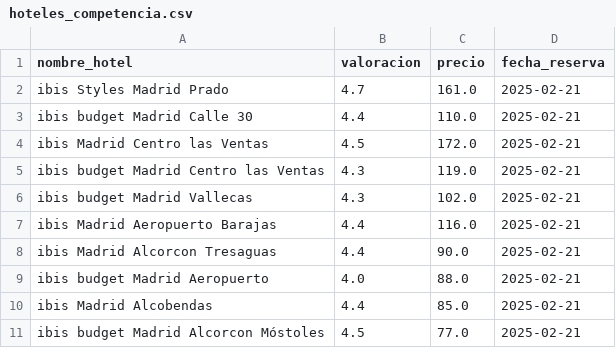
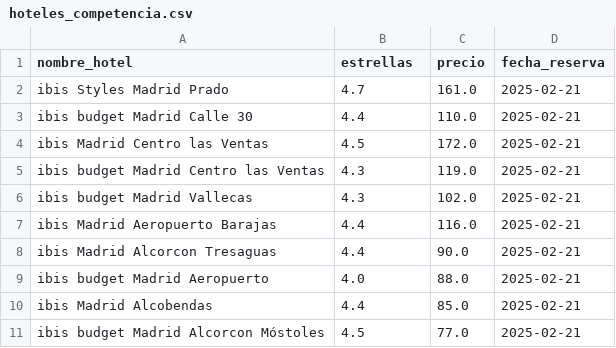
Before and after one commit to Gabijc/Proyecto_ETL_Hoteles, a CSV file: data/hoteles_competencia.csv, drawn as a sheet.

```diff
--- a/data/hoteles_competencia.csv
+++ b/data/hoteles_competencia.csv
@@ -1,2 +1,2 @@
-nombre_hotel,valoracion,precio,fecha_reserva
+nombre_hotel,estrellas,precio,fecha_reserva
 ibis Styles Madrid Prado,4.7,161.0,2025-02-21
```
Also changed, not shown: 2 other files.
